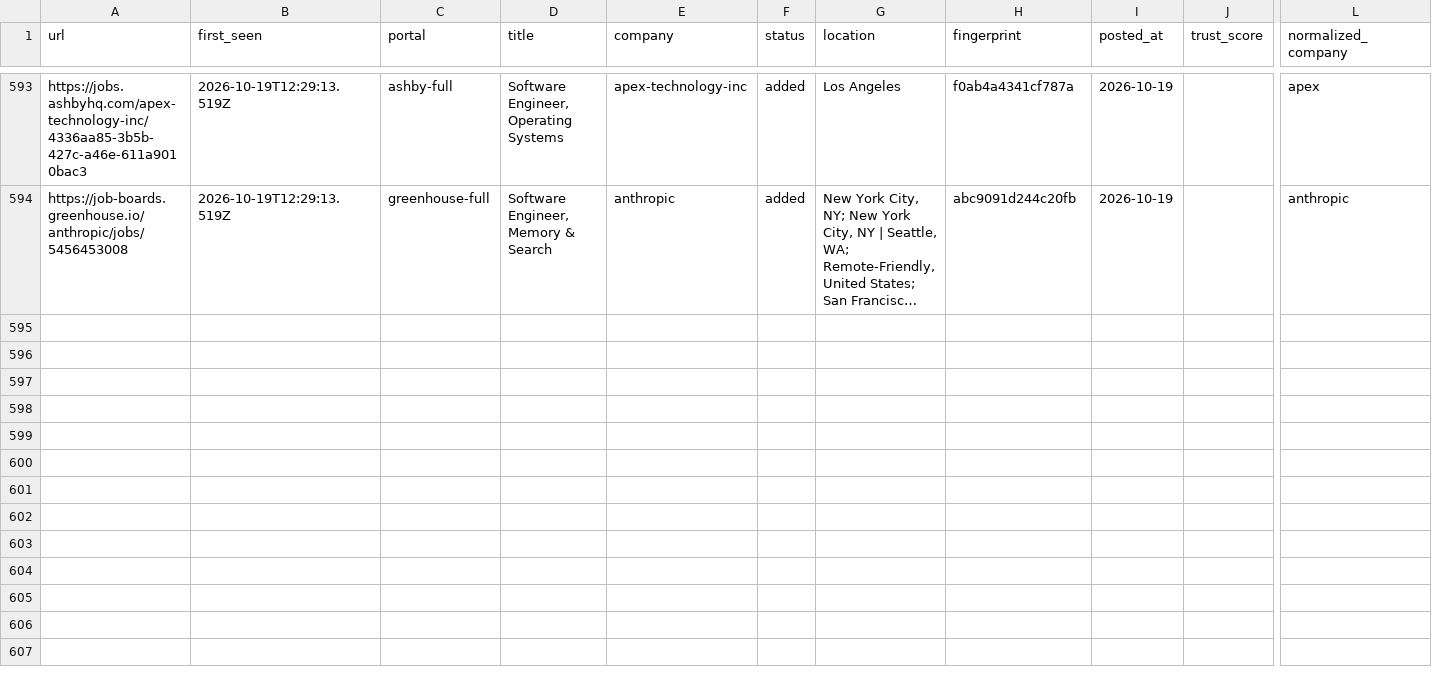
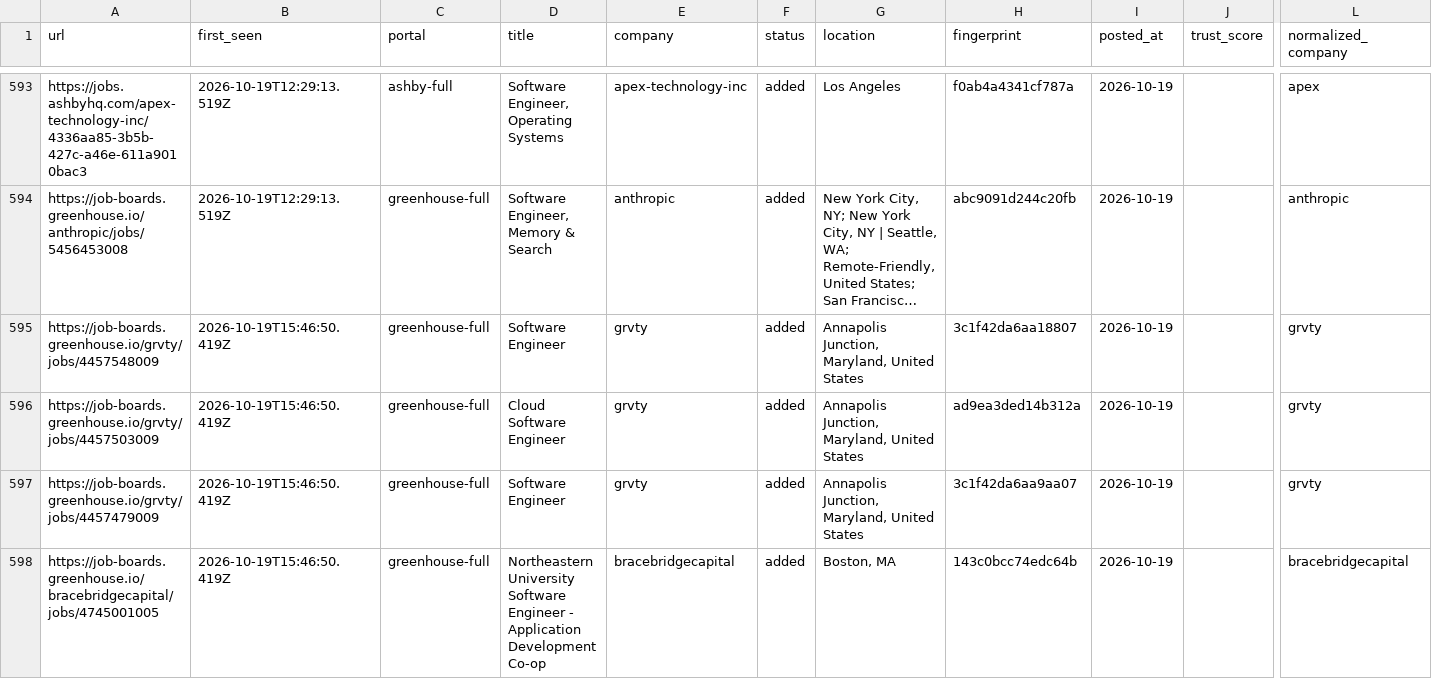
Before and after one commit to manavmalavia18/scoutgrid, a TSV file: data/scan-history-seeds.tsv, drawn as a sheet; only a part is shown, gaps mark what is left out; long unchanged cells end in …; rows hold the shown columns only; the diff covers the shown part only; the diff names each change by its address in the sheet, - before the commit and + after, or states it on an @@ line.

```diff
--- a/data/scan-history-seeds.tsv
+++ b/data/scan-history-seeds.tsv
+row 595: https://job-boards.greenhouse.io/grvty/jobs/4457548009 | 2026-10-19T15:46:50.419Z | greenhouse-full | Software Engineer | grvty | added | Annapolis Junction, Maryland, United States | 3c1f42da6aa18807 | 2026-10-19 |  | grvty
+row 596: https://job-boards.greenhouse.io/grvty/jobs/4457503009 | 2026-10-19T15:46:50.419Z | greenhouse-full | Cloud Software Engineer | grvty | added | Annapolis Junction, Maryland, United States | ad9ea3ded14b312a | 2026-10-19 |  | grvty
+row 597: https://job-boards.greenhouse.io/grvty/jobs/4457479009 | 2026-10-19T15:46:50.419Z | greenhouse-full | Software Engineer | grvty | added | Annapolis Junction, Maryland, United States | 3c1f42da6aa9aa07 | 2026-10-19 |  | grvty
+row 598: https://job-boards.greenhouse.io/bracebridgecapital/jobs/4745001005 | 2026-10-19T15:46:50.419Z | greenhouse-full | Northeastern University Software Engineer - Application Development Co-op | bracebridgecapital | added | Boston, MA | 143c0bcc74edc64b | 2026-10-19 |  | bracebridgecapital
```
Also changed, not shown: 11 added rows elsewhere in this file, 3 other files.
